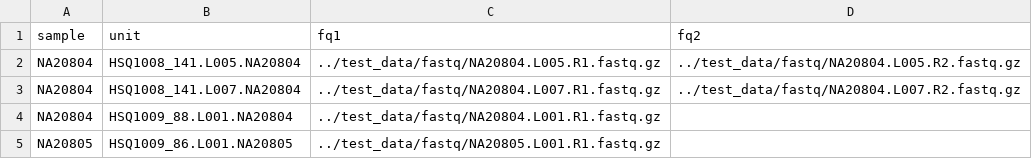
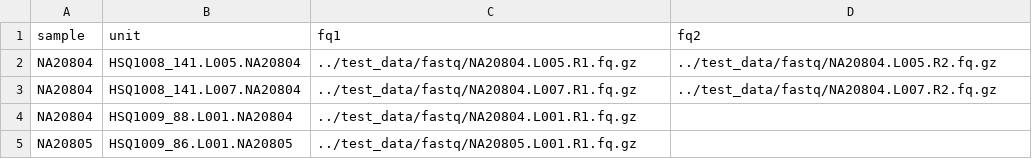
Before and after one commit to solida-core/dima, a TSV file: test_data/units.test.tsv, drawn as a sheet.

```diff
--- a/test_data/units.test.tsv
+++ b/test_data/units.test.tsv
@@ -1,5 +1,5 @@
 sample	unit	fq1	fq2
-NA20804	HSQ1008_141.L005.NA20804	../test_data/fastq/NA20804.L005.R1.fastq.gz	../test_data/fastq/NA20804.L005.R2.fastq.gz
-NA20804	HSQ1008_141.L007.NA20804	../test_data/fastq/NA20804.L007.R1.fastq.gz	../test_data/fastq/NA20804.L007.R2.fastq.gz
-NA20804	HSQ1009_88.L001.NA20804	../test_data/fastq/NA20804.L001.R1.fastq.gz
-NA20805	HSQ1009_86.L001.NA20805	../test_data/fastq/NA20805.L001.R1.fastq.gz
+NA20804	HSQ1008_141.L005.NA20804	../test_data/fastq/NA20804.L005.R1.fq.gz	../test_data/fastq/NA20804.L005.R2.fq.gz
+NA20804	HSQ1008_141.L007.NA20804	../test_data/fastq/NA20804.L007.R1.fq.gz	../test_data/fastq/NA20804.L007.R2.fq.gz
+NA20804	HSQ1009_88.L001.NA20804	../test_data/fastq/NA20804.L001.R1.fq.gz
+NA20805	HSQ1009_86.L001.NA20805	../test_data/fastq/NA20805.L001.R1.fq.gz
```
Also changed, not shown: 10 other files.
